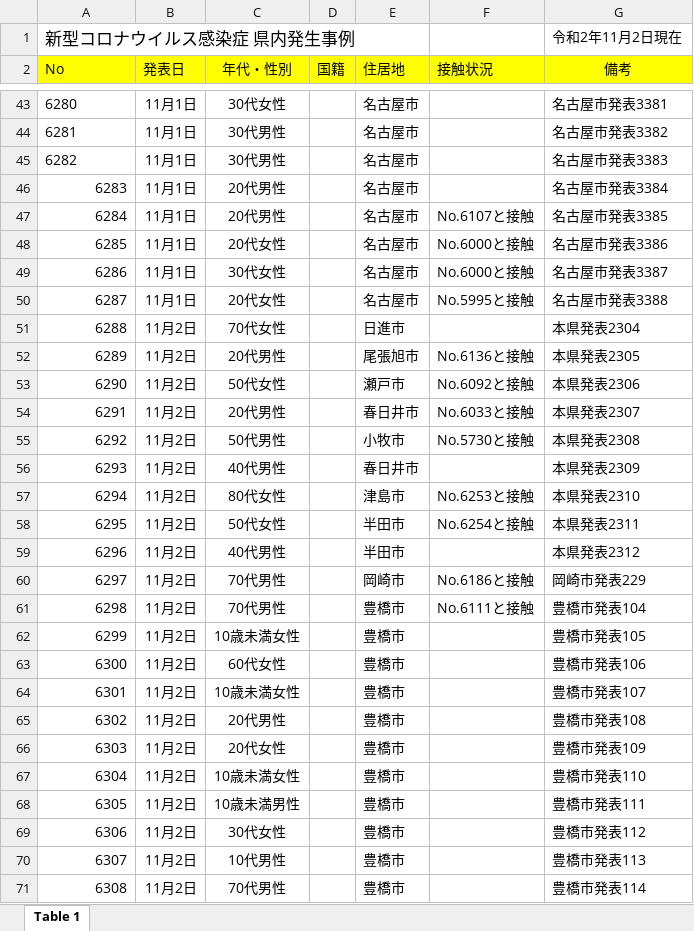
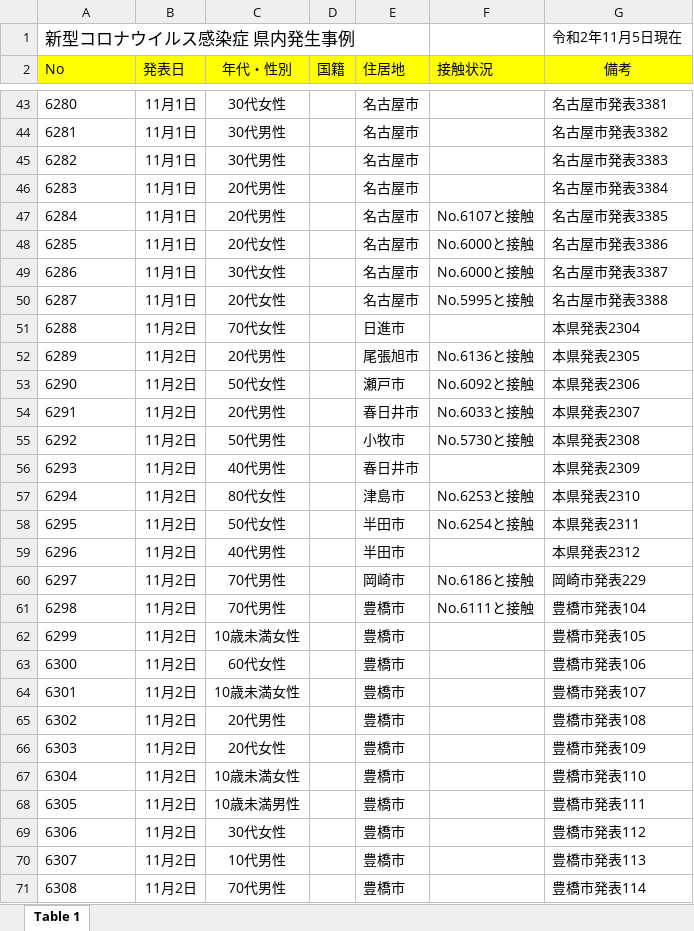
Before and after one commit to CalicoKater/covid-19, an Excel workbook: work/23_aichi2.xlsx, sheet Table 1, drawn as a sheet; only a part is shown, gaps mark what is left out; values as stored, in another font and other column widths than the file's, no borders; the diff covers the shown part only; the diff names each change by its address in the sheet, - before the commit and + after, or states it on an @@ line.

```diff
--- a/work/23_aichi2.xlsx (sheet Table 1)
+++ b/work/23_aichi2.xlsx (sheet Table 1)
-G1 (備考): 令和2年11月2日現在
+G1 (備考): 令和2年11月5日現在
-A46:A71 alignment: right
+A46:A71 alignment: left
```
Also changed, not shown: 217 added rows and cell formats elsewhere in this sheet, work/12_chiba.xlsx, 13 other files.
